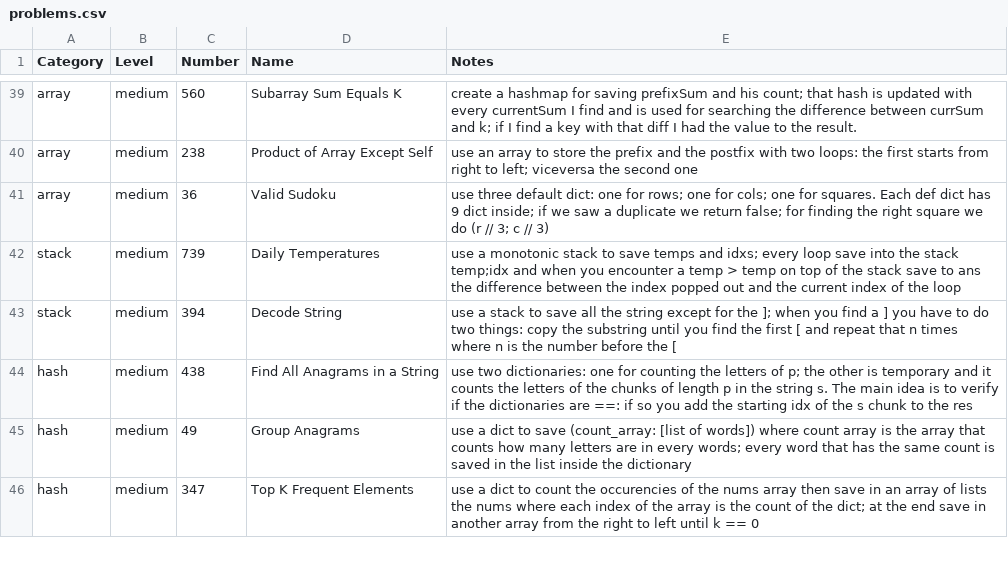
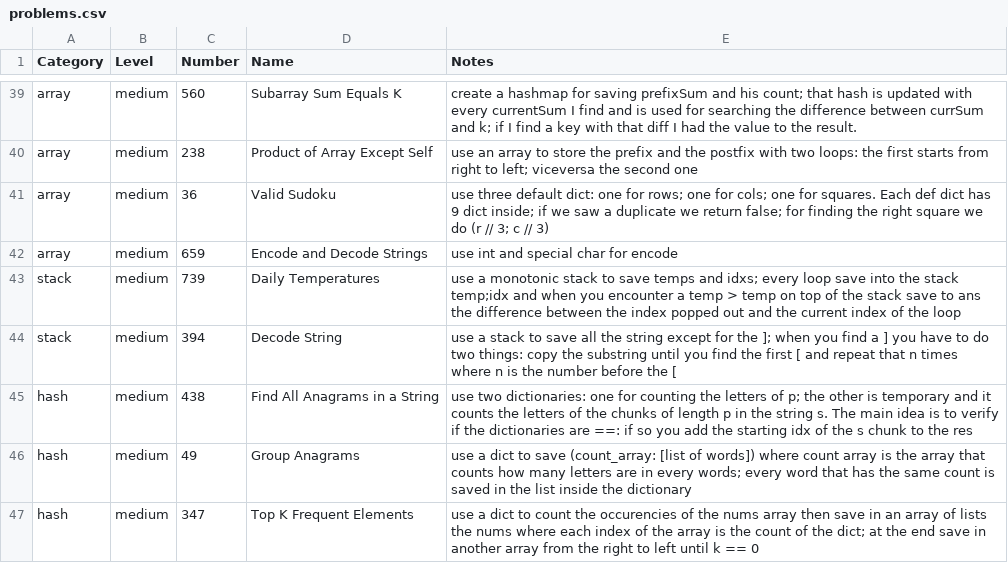
Before and after one commit to mcbaguetti/leetpy, a CSV file: problems.csv, drawn as a sheet; only a part is shown, gaps mark what is left out.

Commit message:
new array problem!

```diff
--- a/problems.csv
+++ b/problems.csv
@@ -41,2 +41,3 @@ array, medium, 238, Product of Array Except Self, use an array to store the pref
 array, medium, 36, Valid Sudoku, use three default dict: one for rows; one for cols; one for squares. Each def dict has 9 dict inside; if we saw a duplicate we return false; for finding the right square we do (r // 3; c // 3)
+array, medium, 659, Encode and Decode Strings, use int and special char for encode
 stack, medium, 739, Daily Temperatures, use a monotonic stack to save temps and idxs; every loop save into the stack temp;idx and when you encounter a temp > temp on top of the stack save to ans the difference between the index popped out and the current index of the loop
```
Also changed, not shown: 1 other file.
